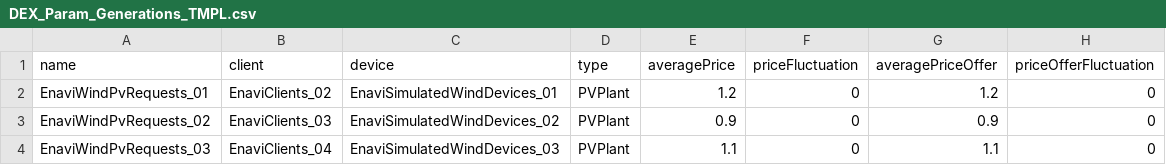
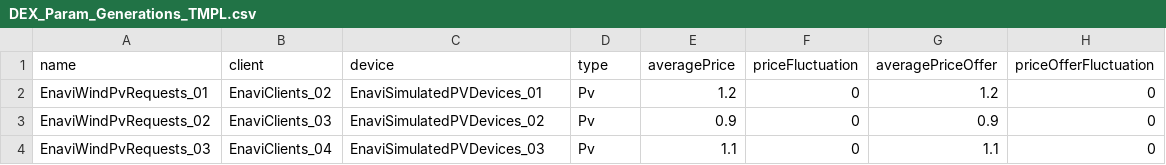
Before and after one commit to UniK-INES/dexR, a CSV file: inst/config/csv/DEX_Param_Generations_TMPL.csv, drawn as a sheet.

Commit message:
- bugfix in configuration CSV tables - bugfix in hl_experiment_stopemg (copying of log files) - bugfix in output_figure_energy_requested_comp_sumGenByGenTypeStartT - added check for interval lenths in comparisons in requests_num_identify_type - updating dexpa$naming$statuses - change in server_shutdown - changes in vignette analyse

```diff
--- a/inst/config/csv/DEX_Param_Generations_TMPL.csv
+++ b/inst/config/csv/DEX_Param_Generations_TMPL.csv
@@ -1,4 +1,4 @@
 name,client,device,type,averagePrice,priceFluctuation,averagePriceOffer,priceOfferFluctuation
-EnaviWindPvRequests_01,EnaviClients_02,EnaviSimulatedWindDevices_01,PVPlant,1.2,0,1.2,0
-EnaviWindPvRequests_02,EnaviClients_03,EnaviSimulatedWindDevices_02,PVPlant,0.9,0,0.9,0
-EnaviWindPvRequests_03,EnaviClients_04,EnaviSimulatedWindDevices_03,PVPlant,1.1,0,1.1,0
+EnaviWindPvRequests_01,EnaviClients_02,EnaviSimulatedPVDevices_01,Pv,1.2,0,1.2,0
+EnaviWindPvRequests_02,EnaviClients_03,EnaviSimulatedPVDevices_02,Pv,0.9,0,0.9,0
+EnaviWindPvRequests_03,EnaviClients_04,EnaviSimulatedPVDevices_03,Pv,1.1,0,1.1,0
```
Also changed, not shown: inst/config/csv/DEX_Param_OgemaConfig_TMPL.csv, 14 other files.
